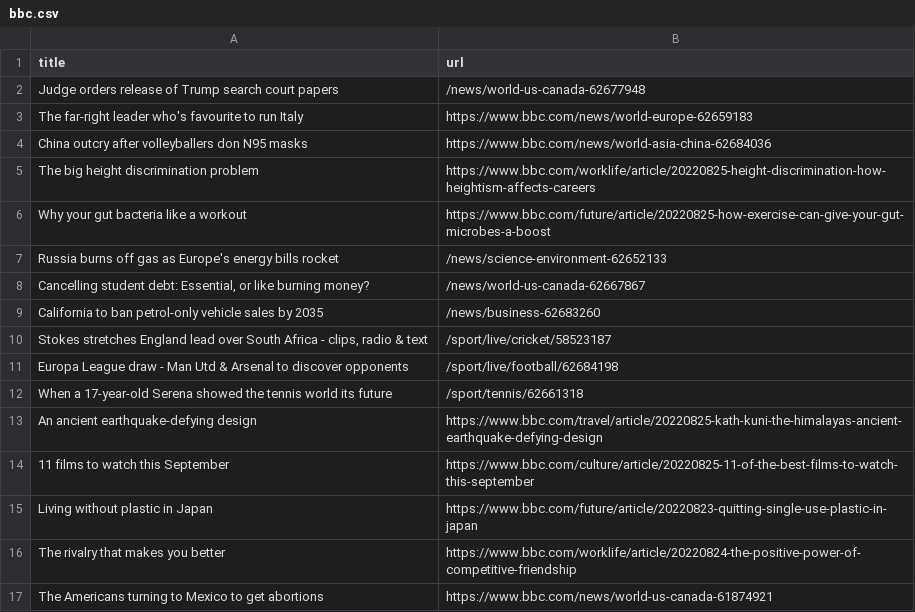
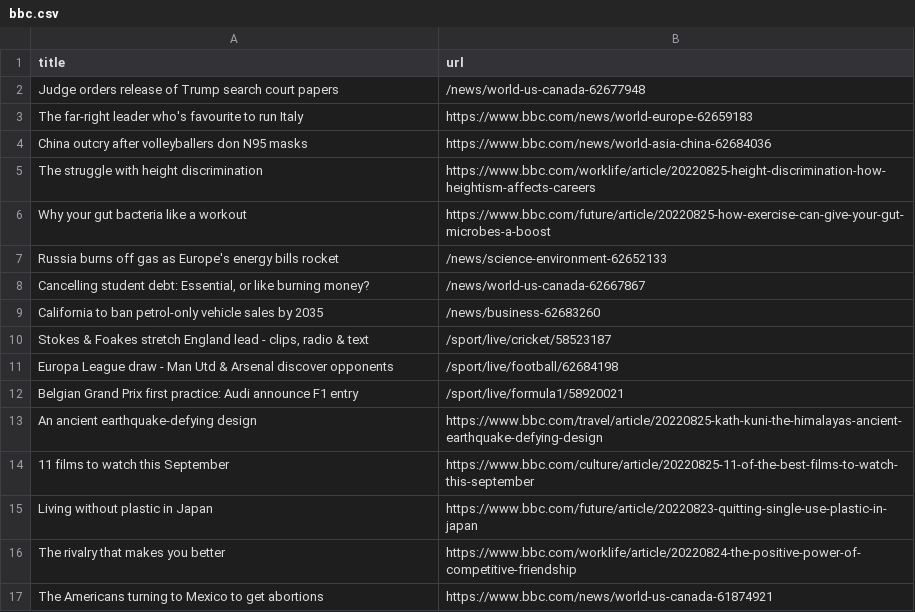
Before and after one commit to gabrielacarrasquillo/automatic-scraper-bbc, a CSV file: bbc.csv, drawn as a sheet; only a part is shown.

```diff
--- a/bbc.csv
+++ b/bbc.csv
@@ -4,3 +4,3 @@ The far-right leader who's favourite to run Italy,https://www.bbc.com/news/world
 China outcry after volleyballers don N95 masks,https://www.bbc.com/news/world-asia-china-62684036
-The big height discrimination problem,https://www.bbc.com/worklife/article/20220825-height-discrimination-how-heightism-affects-careers
+The struggle with height discrimination,https://www.bbc.com/worklife/article/20220825-height-discrimination-how-heightism-affects-careers
 Why your gut bacteria like a workout,https://www.bbc.com/future/article/20220825-how-exercise-can-give-your-gut-microbes-a-boost
@@ -9,5 +9,5 @@ Russia burns off gas as Europe's energy bills rocket,/news/science-environment-6
 California to ban petrol-only vehicle sales by 2035,/news/business-62683260
-"Stokes stretches England lead over South Africa - clips, radio & text",/sport/live/cricket/58523187
-Europa League draw - Man Utd & Arsenal to discover opponents,/sport/live/football/62684198
-When a 17-year-old Serena showed the tennis world its future,/sport/tennis/62661318
+"Stokes & Foakes stretch England lead - clips, radio & text",/sport/live/cricket/58523187
+Europa League draw - Man Utd & Arsenal discover opponents,/sport/live/football/62684198
+Belgian Grand Prix first practice: Audi announce F1 entry,/sport/live/formula1/58920021
 An ancient earthquake-defying design,https://www.bbc.com/travel/article/20220825-kath-kuni-the-himalayas-ancient-earthquake-defying-design
```
